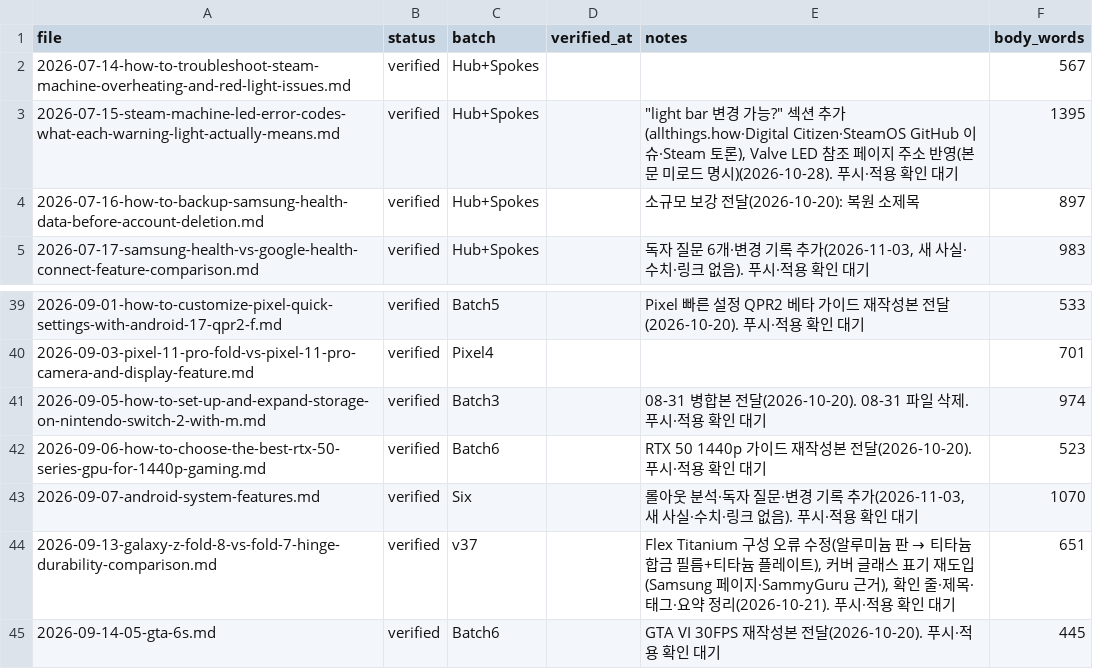
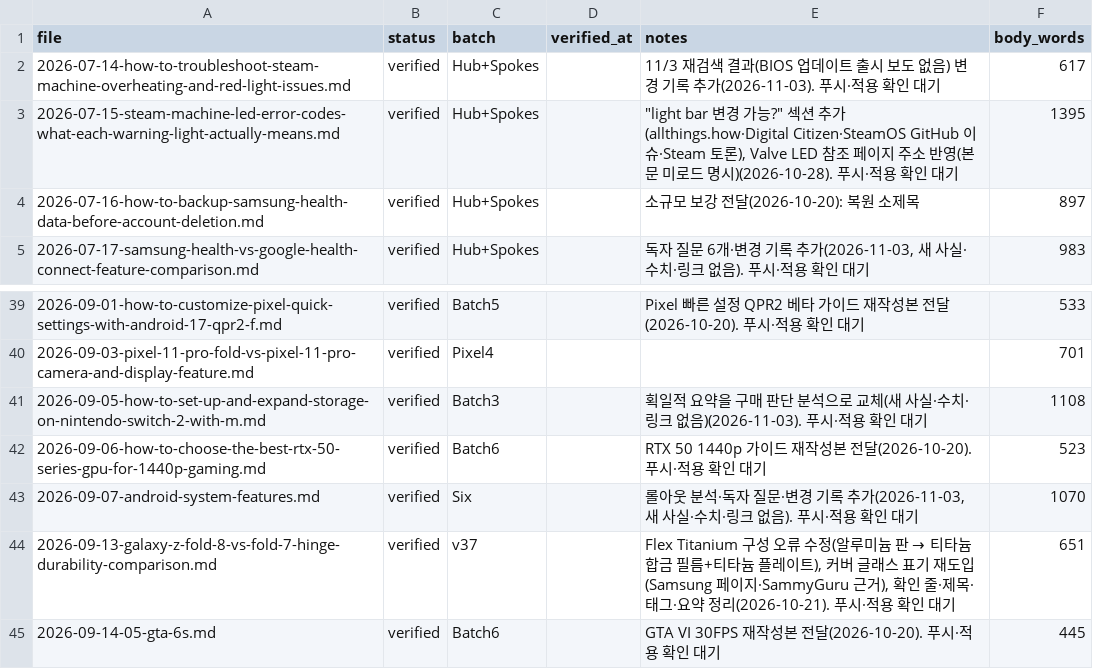
Before and after one commit to baek2731/frontbuffer, a CSV file: research_data/revision_log.csv, drawn as a sheet; only a part is shown, gaps mark what is left out.

```diff
--- a/research_data/revision_log.csv
+++ b/research_data/revision_log.csv
@@ -1,3 +1,3 @@
 file,status,batch,verified_at,notes,body_words
-2026-07-14-how-to-troubleshoot-steam-machine-overheating-and-red-light-issues.md,verified,Hub+Spokes,,,567
+2026-07-14-how-to-troubleshoot-steam-machine-overheating-and-red-light-issues.md,verified,Hub+Spokes,,11/3 재검색 결과(BIOS 업데이트 출시 보도 없음) 변경 기록 추가(2026-11-03). 푸시·적용 확인 대기,617
 2026-07-15-steam-machine-led-error-codes-what-each-warning-light-actually-means.md,verified,Hub+Spokes,,"""light bar 변경 가능?"" 섹션 추가(allthings.how·Digital Citizen·SteamOS GitHub 이슈·Steam 토론), Valve LED 참조 페이지 주소 반영(본문 미로드 명시)(2026-10-28). 푸시·적용 확인 대기",1395
@@ -40,3 +40,3 @@
 2026-09-03-pixel-11-pro-fold-vs-pixel-11-pro-camera-and-display-feature.md,verified,Pixel4,,,701
-2026-09-05-how-to-set-up-and-expand-storage-on-nintendo-switch-2-with-m.md,verified,Batch3,,08-31 병합본 전달(2026-10-20). 08-31 파일 삭제. 푸시·적용 확인 대기,974
+2026-09-05-how-to-set-up-and-expand-storage-on-nintendo-switch-2-with-m.md,verified,Batch3,,획일적 요약을 구매 판단 분석으로 교체(새 사실·수치·링크 없음)(2026-11-03). 푸시·적용 확인 대기,1108
 2026-09-06-how-to-choose-the-best-rtx-50-series-gpu-for-1440p-gaming.md,verified,Batch6,,RTX 50 1440p 가이드 재작성본 전달(2026-10-20). 푸시·적용 확인 대기,523
```
Also changed, not shown: 2 other files.
